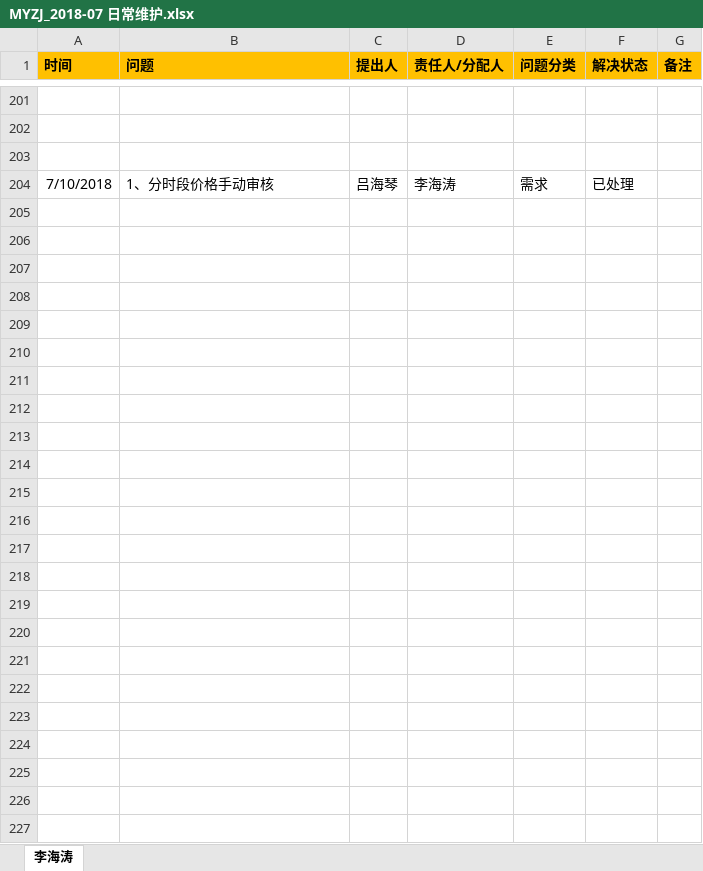
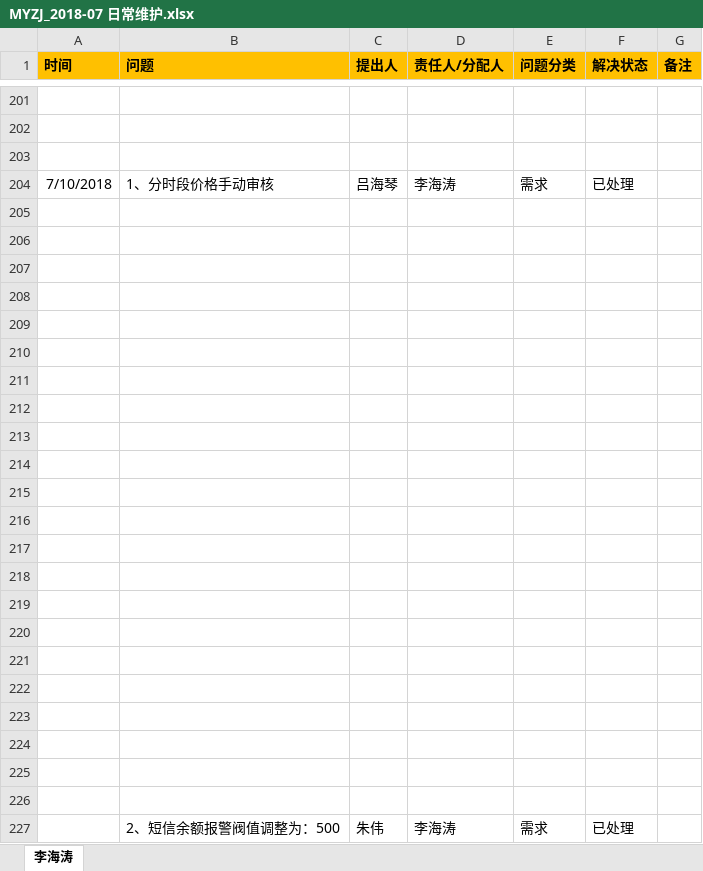
Before and after one commit to sea2017sea/MyWork, an Excel workbook: MyMyzj/2017-12-08（开始）/MYZJ_2018-07 日常维护.xlsx, sheet 李海涛, drawn as a sheet; only a part is shown, gaps mark what is left out; values as stored, in another font and other column widths than the file's, no borders; charts and pictures not drawn; the diff names each change by its address in the sheet, - before the commit and + after, or states it on an @@ line.

Commit message:
日常维护

```diff
--- a/MyMyzj/2017-12-08（开始）/MYZJ_2018-07 日常维护.xlsx (sheet 李海涛)
+++ b/MyMyzj/2017-12-08（开始）/MYZJ_2018-07 日常维护.xlsx (sheet 李海涛)
+row 205: (empty)
+row 206: (empty)
+row 207: (empty)
+row 208: (empty)
+row 209: (empty)
+row 210: (empty)
+row 211: (empty)
+row 212: (empty)
+row 213: (empty)
+row 214: (empty)
+row 215: (empty)
+row 216: (empty)
+row 217: (empty)
+row 218: (empty)
+row 219: (empty)
+row 220: (empty)
+row 221: (empty)
+row 222: (empty)
+row 223: (empty)
+row 224: (empty)
+row 225: (empty)
+row 226: (empty)
+row 227:  | 2、短信余额报警阀值调整为：500 | 朱伟 | 李海涛 | 需求 | 已处理
```
Also changed, not shown: charts or pictures.
